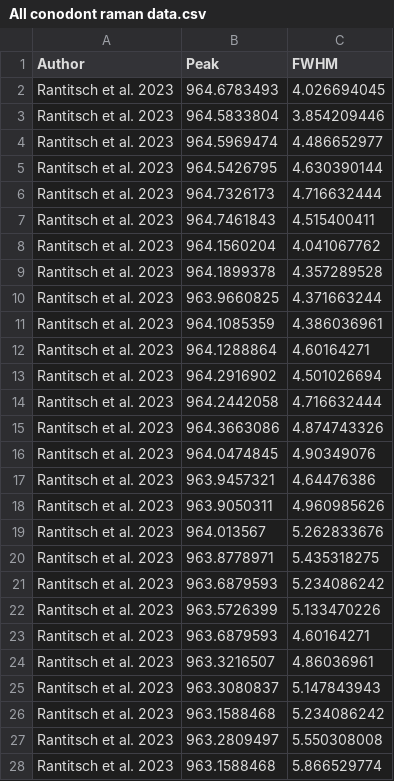
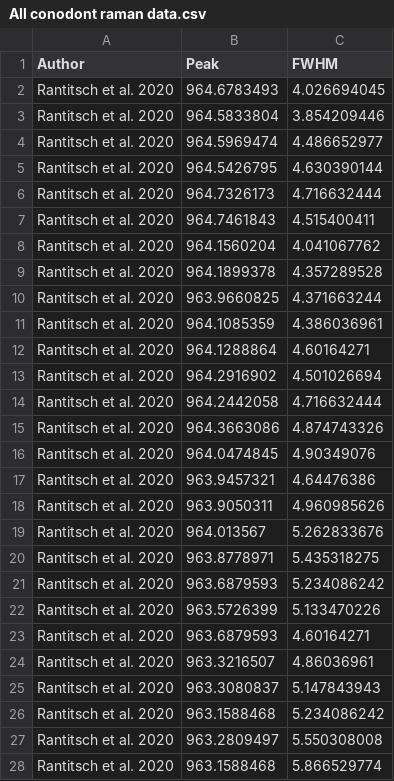
Before and after one commit to BryanShirl/Conodont_Crystals, a CSV file: Raman conodonts/Data sets/All conodont raman data.csv, drawn as a sheet; only a part is shown; the diff covers the shown part only.

```diff
--- a/Raman conodonts/Data sets/All conodont raman data.csv
+++ b/Raman conodonts/Data sets/All conodont raman data.csv
@@ -1,28 +1,28 @@
 Author,Peak,FWHM
-Rantitsch et al. 2023,964.6783493,4.026694045
-Rantitsch et al. 2023,964.5833804,3.854209446
-Rantitsch et al. 2023,964.5969474,4.486652977
-Rantitsch et al. 2023,964.5426795,4.630390144
-Rantitsch et al. 2023,964.7326173,4.716632444
-Rantitsch et al. 2023,964.7461843,4.515400411
-Rantitsch et al. 2023,964.1560204,4.041067762
-Rantitsch et al. 2023,964.1899378,4.357289528
-Rantitsch et al. 2023,963.9660825,4.371663244
-Rantitsch et al. 2023,964.1085359,4.386036961
-Rantitsch et al. 2023,964.1288864,4.60164271
-Rantitsch et al. 2023,964.2916902,4.501026694
-Rantitsch et al. 2023,964.2442058,4.716632444
-Rantitsch et al. 2023,964.3663086,4.874743326
-Rantitsch et al. 2023,964.0474845,4.90349076
-Rantitsch et al. 2023,963.9457321,4.64476386
-Rantitsch et al. 2023,963.9050311,4.960985626
-Rantitsch et al. 2023,964.013567,5.262833676
-Rantitsch et al. 2023,963.8778971,5.435318275
-Rantitsch et al. 2023,963.6879593,5.234086242
-Rantitsch et al. 2023,963.5726399,5.133470226
-Rantitsch et al. 2023,963.6879593,4.60164271
-Rantitsch et al. 2023,963.3216507,4.86036961
-Rantitsch et al. 2023,963.3080837,5.147843943
-Rantitsch et al. 2023,963.1588468,5.234086242
-Rantitsch et al. 2023,963.2809497,5.550308008
-Rantitsch et al. 2023,963.1588468,5.866529774
+Rantitsch et al. 2020,964.6783493,4.026694045
+Rantitsch et al. 2020,964.5833804,3.854209446
+Rantitsch et al. 2020,964.5969474,4.486652977
+Rantitsch et al. 2020,964.5426795,4.630390144
+Rantitsch et al. 2020,964.7326173,4.716632444
+Rantitsch et al. 2020,964.7461843,4.515400411
+Rantitsch et al. 2020,964.1560204,4.041067762
+Rantitsch et al. 2020,964.1899378,4.357289528
+Rantitsch et al. 2020,963.9660825,4.371663244
+Rantitsch et al. 2020,964.1085359,4.386036961
+Rantitsch et al. 2020,964.1288864,4.60164271
+Rantitsch et al. 2020,964.2916902,4.501026694
+Rantitsch et al. 2020,964.2442058,4.716632444
+Rantitsch et al. 2020,964.3663086,4.874743326
+Rantitsch et al. 2020,964.0474845,4.90349076
+Rantitsch et al. 2020,963.9457321,4.64476386
+Rantitsch et al. 2020,963.9050311,4.960985626
+Rantitsch et al. 2020,964.013567,5.262833676
+Rantitsch et al. 2020,963.8778971,5.435318275
+Rantitsch et al. 2020,963.6879593,5.234086242
+Rantitsch et al. 2020,963.5726399,5.133470226
+Rantitsch et al. 2020,963.6879593,4.60164271
+Rantitsch et al. 2020,963.3216507,4.86036961
+Rantitsch et al. 2020,963.3080837,5.147843943
+Rantitsch et al. 2020,963.1588468,5.234086242
+Rantitsch et al. 2020,963.2809497,5.550308008
+Rantitsch et al. 2020,963.1588468,5.866529774
```
Also changed, not shown: 126 edited cells elsewhere in this file, 1 other file.
